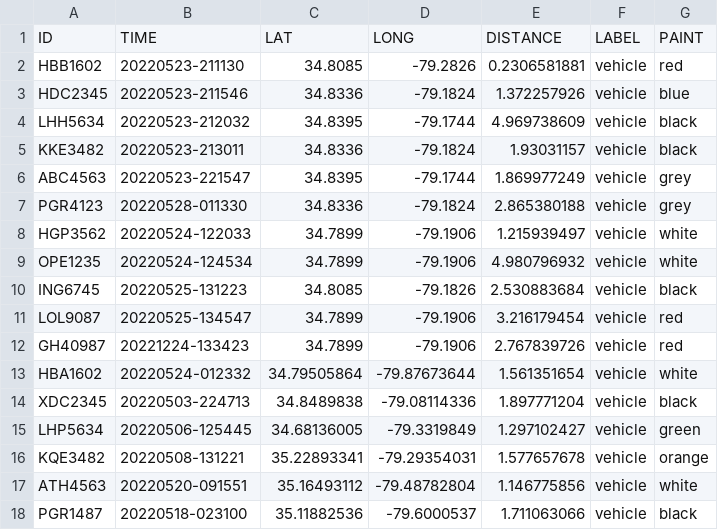
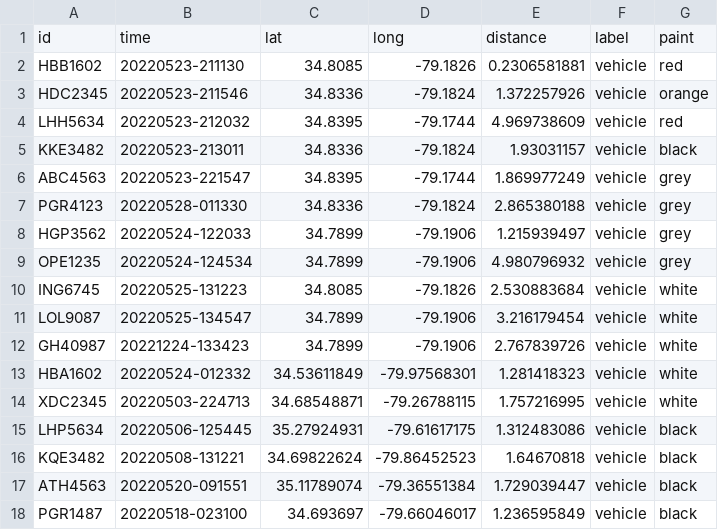
Before and after one commit to whittinakenney/data_visuals_page, a CSV file: uberProj/TrafficData_Rand.csv, drawn as a sheet; only a part is shown; the diff covers the shown part only.

```diff
--- a/uberProj/TrafficData_Rand.csv
+++ b/uberProj/TrafficData_Rand.csv
@@ -1,4 +1,4 @@
-ID,TIME,LAT,LONG,DISTANCE,LABEL,PAINT
-HBB1602,20220523-211130,34.8085,-79.2826,0.2306581881,vehicle, red
-HDC2345,20220523-211546,34.8336,-79.1824,1.372257926,vehicle, blue
-LHH5634,20220523-212032,34.8395,-79.1744,4.969738609,vehicle, black
+id,time,lat,long,distance,label,paint
+HBB1602,20220523-211130,34.8085,-79.1826,0.2306581881,vehicle, red
+HDC2345,20220523-211546,34.8336,-79.1824,1.372257926,vehicle,orange
+LHH5634,20220523-212032,34.8395,-79.1744,4.969738609,vehicle,red
@@ -8,11 +8,11 @@ PGR4123,20220528-011330,34.8336,-79.1824,2.865380188,vehicle, grey
-HGP3562,20220524-122033,34.7899,-79.1906,1.215939497,vehicle, white
-OPE1235,20220524-124534,34.7899,-79.1906,4.980796932,vehicle, white
-ING6745,20220525-131223,34.8085,-79.1826,2.530883684,vehicle, black
-LOL9087,20220525-134547,34.7899,-79.1906,3.216179454,vehicle, red
-GH40987,20221224-133423,34.7899,-79.1906,2.767839726,vehicle, red
-HBA1602,20220524-012332,34.79505864,-79.87673644,1.561351654,vehicle, white
-XDC2345,20220503-224713,34.8489838,-79.08114336,1.897771204,vehicle, black
-LHP5634,20220506-125445,34.68136005,-79.3319849,1.297102427,vehicle, green
-KQE3482,20220508-131221,35.22893341,-79.29354031,1.577657678,vehicle, orange
-ATH4563,20220520-091551,35.16493112,-79.48782804,1.146775856,vehicle, white
-PGR1487,20220518-023100,35.11882536,-79.6000537,1.711063066,vehicle, black
+HGP3562,20220524-122033,34.7899,-79.1906,1.215939497,vehicle,grey
+OPE1235,20220524-124534,34.7899,-79.1906,4.980796932,vehicle,grey
+ING6745,20220525-131223,34.8085,-79.1826,2.530883684,vehicle,white
+LOL9087,20220525-134547,34.7899,-79.1906,3.216179454,vehicle,white
+GH40987,20221224-133423,34.7899,-79.1906,2.767839726,vehicle,white
+HBA1602,20220524-012332,34.53611849,-79.97568301,1.281418323,vehicle,white
+XDC2345,20220503-224713,34.68548871,-79.26788115,1.757216995,vehicle,white
+LHP5634,20220506-125445,35.27924931,-79.61617175,1.312483086,vehicle,black
+KQE3482,20220508-131221,34.69822624,-79.86452523,1.64670818,vehicle,black
+ATH4563,20220520-091551,35.11789074,-79.36551384,1.729039447,vehicle,black
+PGR1487,20220518-023100,34.693697,-79.66046017,1.236595849,vehicle,black
```
Also changed, not shown: 5 removed rows and 74 edited cells elsewhere in this file, uberProj/Time_Location_Rand_People.csv, 5 other files.
